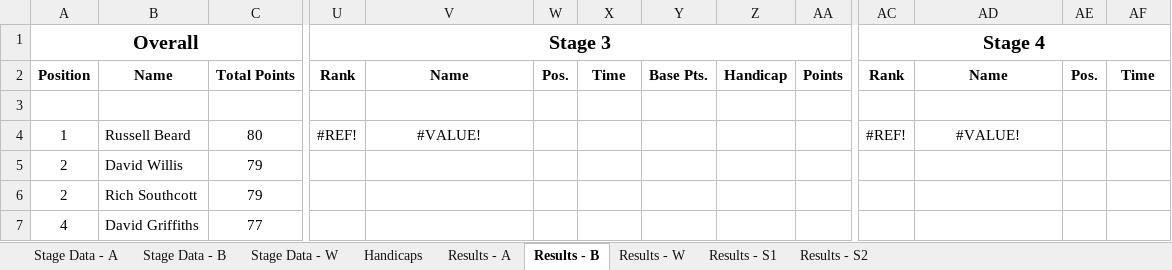
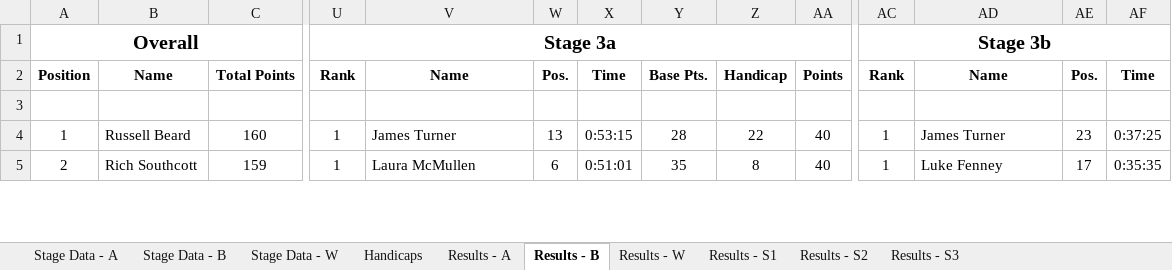
Before and after one commit to revisionist/random, an Excel workbook: Cycling/KWCC - TdZ/2026/KWCC TdZ Points 2026.xlsx, sheet Results - B, drawn as a sheet; only a part is shown, gaps mark what is left out; values as stored, in another font and other column widths than the file's, no borders; removed rows and columns are numbered as before the commit, all else as after; rows hold the shown columns only; the diff covers the shown part only; the diff names each change by its address in the sheet, - before the commit and + after, or states it on an @@ line.

Commit message:
Add Stage 3
Also add Mark P retrospectively to Stage 2, changing overall standings

```diff
--- a/Cycling/KWCC - TdZ/2026/KWCC TdZ Points 2026.xlsx (sheet Results - B)
+++ b/Cycling/KWCC - TdZ/2026/KWCC TdZ Points 2026.xlsx (sheet Results - B)
+sheet tab: Results - S3
-U1: Stage 3
+U1: Stage 3a
-AC1: Stage 4
+AC1: Stage 3b
-C4: 80
+C4: 160
-U4: #REF!
+U4: 1
-V4: #VALUE!
+V4: James Turner
-V4 alignment: center
+V4 alignment: left
-W4: (empty)
+W4: 13
-X4: (empty)
+X4: 0:53:15
-Y4: (empty)
+Y4: 28
-Z4: (empty)
+Z4: 22
-AA4: (empty)
+AA4: 40
-AC4: #REF!
+AC4: 1
-AD4: #VALUE!
+AD4: James Turner
-AD4 alignment: center
+AD4 alignment: left
-AE4: (empty)
+AE4: 23
-AF4: (empty)
+AF4: 0:37:25
-row 5: 2 | David Willis | 79
-C5: 79
+C5: 159
-U5: (empty)
+U5: 1
-V5: (empty)
+V5: Laura McMullen
-W5: (empty)
+W5: 6
-X5: (empty)
+X5: 0:51:01
-Y5: (empty)
+Y5: 35
-Z5: (empty)
+Z5: 8
-AA5: (empty)
+AA5: 40
-AC5: (empty)
+AC5: 1
-AD5: (empty)
+AD5: Luke Fenney
-AE5: (empty)
+AE5: 17
-AF5: (empty)
+AF5: 0:35:35
-row 7: 4 | David Griffiths | 77
```
Also changed, not shown: 20 added rows, 17 removed rows and 493 edited cells elsewhere in this sheet, sheet Results - S2, sheet Stage Data - B, sheet Results - S1, sheet Results - A, sheet Results - W, sheet Stage Data - A, 1 more sheet, formulas that keep their value, 2 other files.
